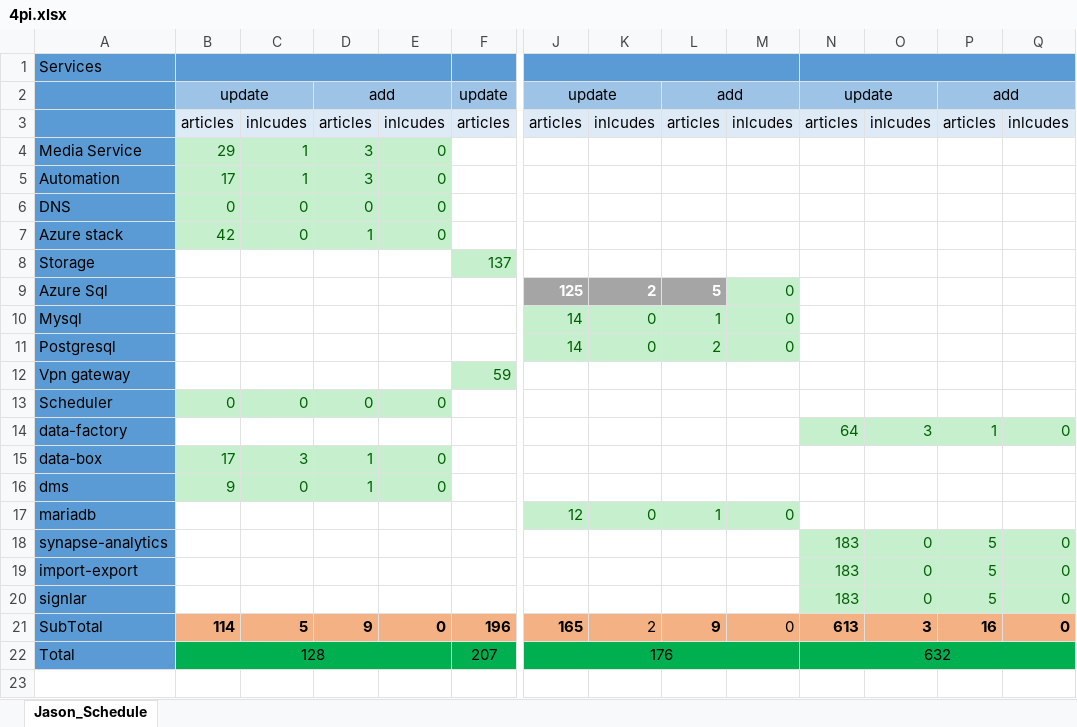
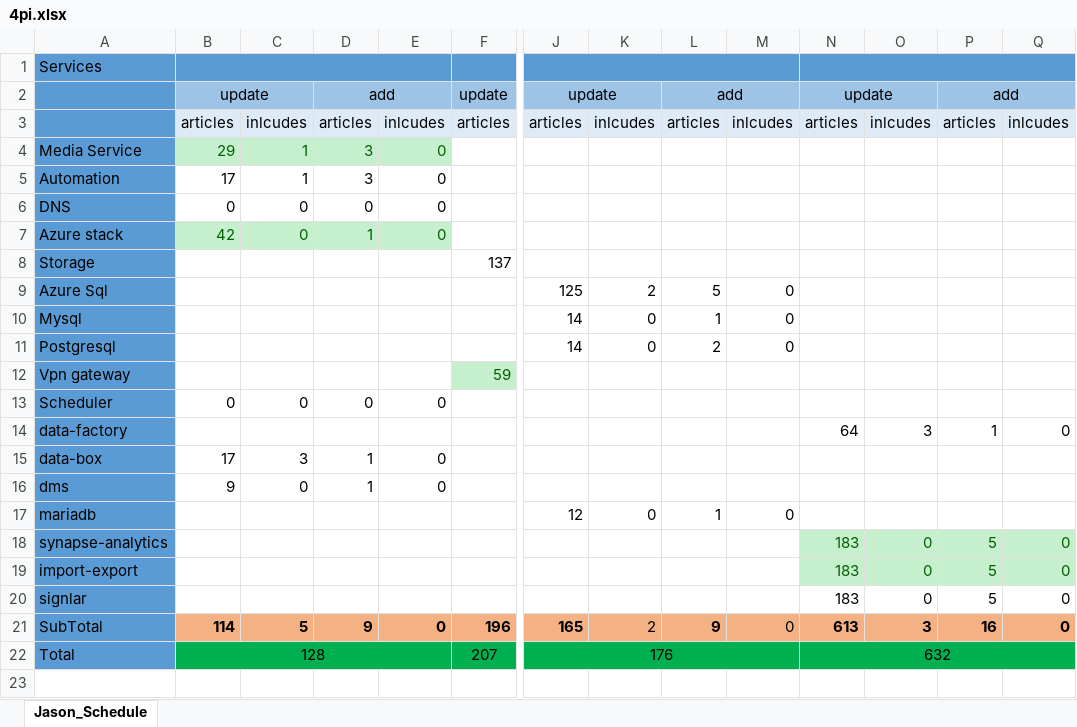
Before and after one commit to WenJason/BackupFile, an Excel workbook: Desktop file/20220113/4pi.xlsx, sheet Jason_Schedule, drawn as a sheet; only a part is shown, gaps mark what is left out; values as stored, in another font and other column widths than the file's, no borders; the diff covers the shown part only; the diff names each change by its address in the sheet, - before the commit and + after, or states it on an @@ line.

Commit message:
Update 4pi.xlsx

```diff
--- a/Desktop file/20220113/4pi.xlsx (sheet Jason_Schedule)
+++ b/Desktop file/20220113/4pi.xlsx (sheet Jason_Schedule)
@@ B5:E6 fill: #C6EFCE → none, text colour: #006100 → black @@
@@ F8 fill: #C6EFCE → none, text colour: #006100 → black @@
@@ J9:L9 fill: #A5A5A5 → none, bold: on → off, text colour: #FFFFFF → black @@
@@ M9 fill: #C6EFCE → none, text colour: #006100 → black @@
@@ J10:M11 fill: #C6EFCE → none, text colour: #006100 → black @@
@@ B13:E13 fill: #C6EFCE → none, text colour: #006100 → black @@
@@ N14:Q14 fill: #C6EFCE → none, text colour: #006100 → black @@
@@ B15:E16 fill: #C6EFCE → none, text colour: #006100 → black @@
@@ J17:M17 fill: #C6EFCE → none, text colour: #006100 → black @@
@@ N20:Q20 fill: #C6EFCE → none, text colour: #006100 → black @@
```
Also changed, not shown: cell formats elsewhere in this sheet.
